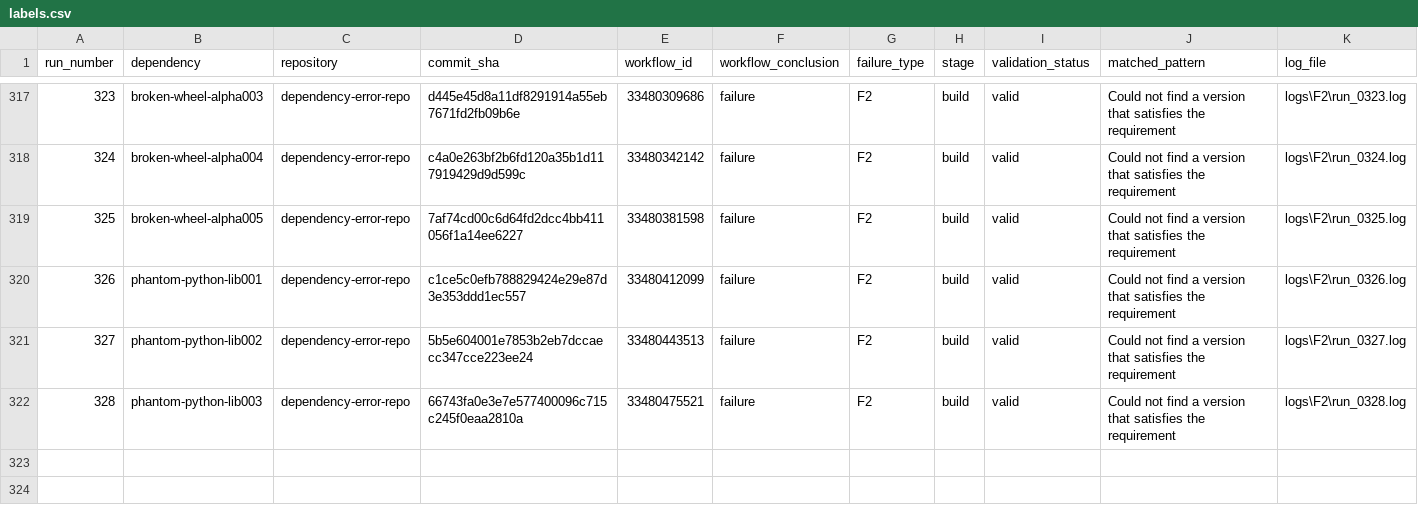
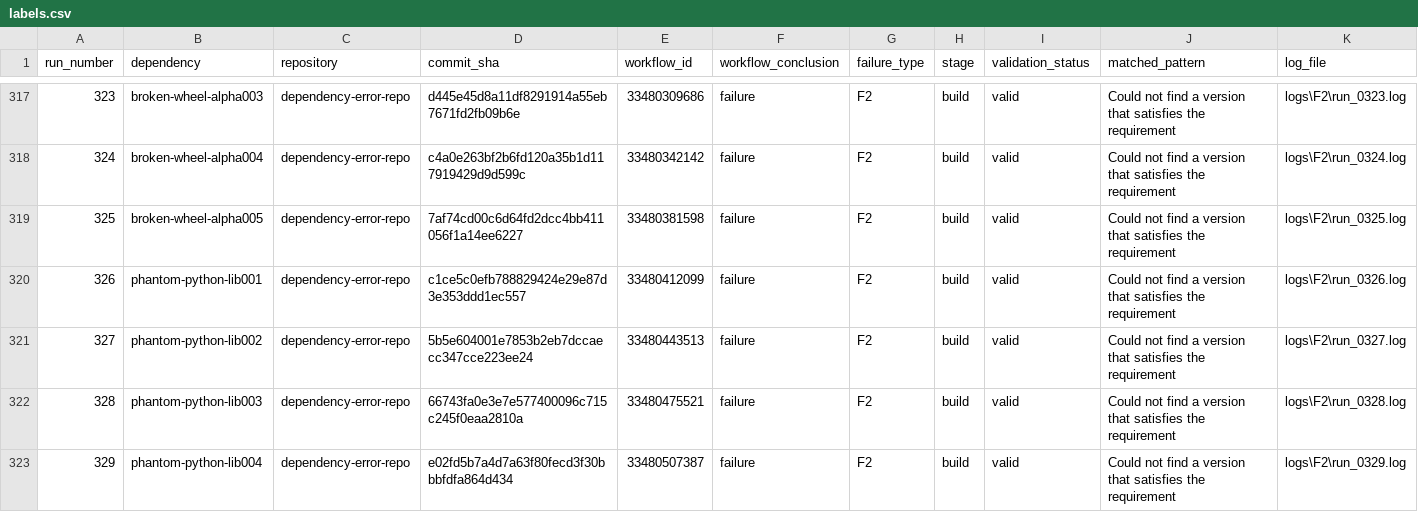
Before and after one commit to DhruvHegde/dependency-error-repo, a CSV file: labels.csv, drawn as a sheet; only a part is shown, gaps mark what is left out; rows hold the shown columns only; the diff names each change by its address in the sheet, - before the commit and + after, or states it on an @@ line.

Commit message:
Dependency Error Run 330

```diff
--- a/labels.csv
+++ b/labels.csv
+row 323: 329 | phantom-python-lib004 | dependency-error-repo | e02fd5b7a4d7a63f80fecd3f30bbbfdfa864d434 | 33480507387 | failure | F2 | build | valid | Could not find a version that satisfies the requirement | logs\F2\run_0329.log
```
Also changed, not shown: 2 other files.
